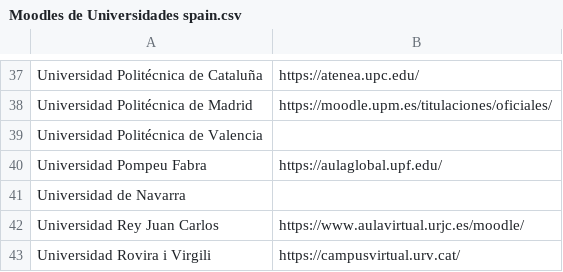
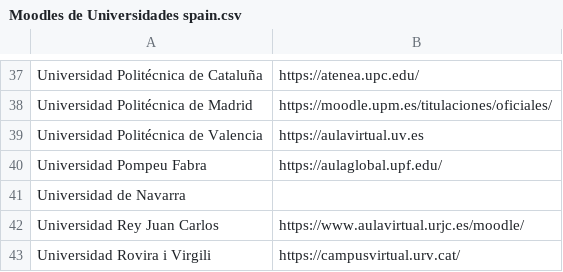
Before and after one commit to yjx0003/UBUMonitor, a CSV file: python/Moodles de Universidades spain.csv, drawn as a sheet; only a part is shown, gaps mark what is left out.

```diff
--- a/python/Moodles de Universidades spain.csv
+++ b/python/Moodles de Universidades spain.csv
@@ -38,3 +38,3 @@ Universidad Politécnica de Cataluña,https://atenea.upc.edu/
 Universidad Politécnica de Madrid,https://moodle.upm.es/titulaciones/oficiales/
-Universidad Politécnica de Valencia,
+Universidad Politécnica de Valencia,https://aulavirtual.uv.es
 Universidad Pompeu Fabra,https://aulaglobal.upf.edu/
```
Also changed, not shown: 23 other files.
